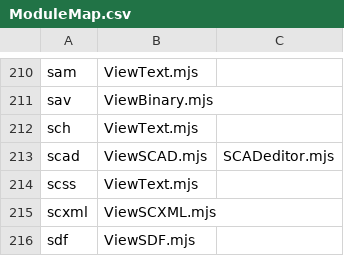
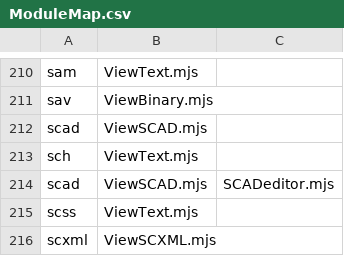
Before and after one commit to HHolben/Nodevision, a CSV file: public/PanelInstances/ModuleMap.csv, drawn as a sheet; only a part is shown, gaps mark what is left out; the shorter side is filled out with more unchanged rows.

Commit message:
some progress has been made torwards saving edge data

```diff
--- a/public/PanelInstances/ModuleMap.csv
+++ b/public/PanelInstances/ModuleMap.csv
@@ -211,2 +211,3 @@ sam,ViewText.mjs,
 sav,ViewBinary.mjs,
+scad,ViewSCAD.mjs
 sch,ViewText.mjs,
```
Also changed, not shown: 8 other files.
